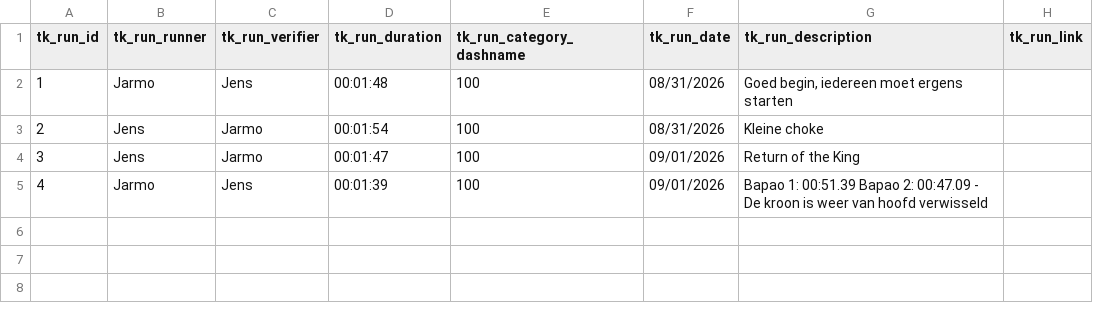
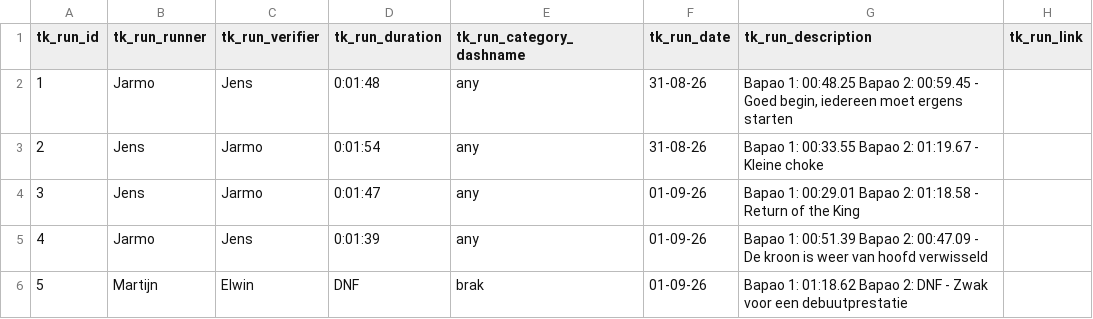
Before and after one commit to WillSmiff/bakpauw, a CSV file: csv/runs.csv, drawn as a sheet.

Commit message:
Updated runs, changed category rules, added brak%, fixed datetime formatting

```diff
--- a/csv/runs.csv
+++ b/csv/runs.csv
@@ -1,5 +1,6 @@
 tk_run_id,tk_run_runner,tk_run_verifier,tk_run_duration,tk_run_category_dashname,tk_run_date,tk_run_description,tk_run_link
-1,Jarmo,Jens,00:01:48,100,08/31/2026,"Goed begin, iedereen moet ergens starten",
-2,Jens,Jarmo,00:01:54,100,08/31/2026,Kleine choke,
-3,Jens,Jarmo,00:01:47,100,09/01/2026,Return of the King,
-4,Jarmo,Jens,00:01:39,100,09/01/2026,Bapao 1: 00:51.39 Bapao 2: 00:47.09 - De kroon is weer van hoofd verwisseld,
+1,Jarmo,Jens,0:01:48,any,31-08-26,"Bapao 1: 00:48.25 Bapao 2: 00:59.45 - Goed begin, iedereen moet ergens starten",
+2,Jens,Jarmo,0:01:54,any,31-08-26,Bapao 1: 00:33.55 Bapao 2: 01:19.67 - Kleine choke,
+3,Jens,Jarmo,0:01:47,any,01-09-26,Bapao 1: 00:29.01 Bapao 2: 01:18.58 - Return of the King,
+4,Jarmo,Jens,0:01:39,any,01-09-26,Bapao 1: 00:51.39 Bapao 2: 00:47.09 - De kroon is weer van hoofd verwisseld,
+5,Martijn,Elwin,DNF,brak,01-09-26,Bapao 1: 01:18.62 Bapao 2: DNF - Zwak voor een debuutprestatie,
```
Also changed, not shown: csv/categories.csv, 11 other files.
